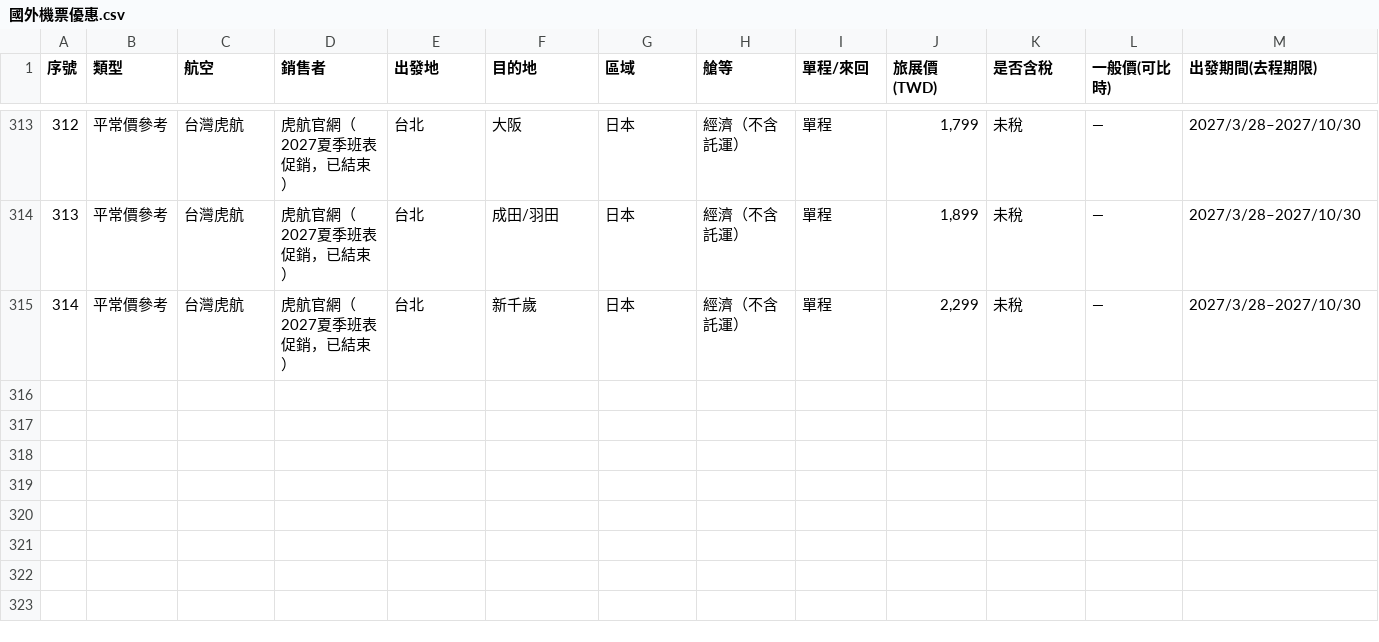
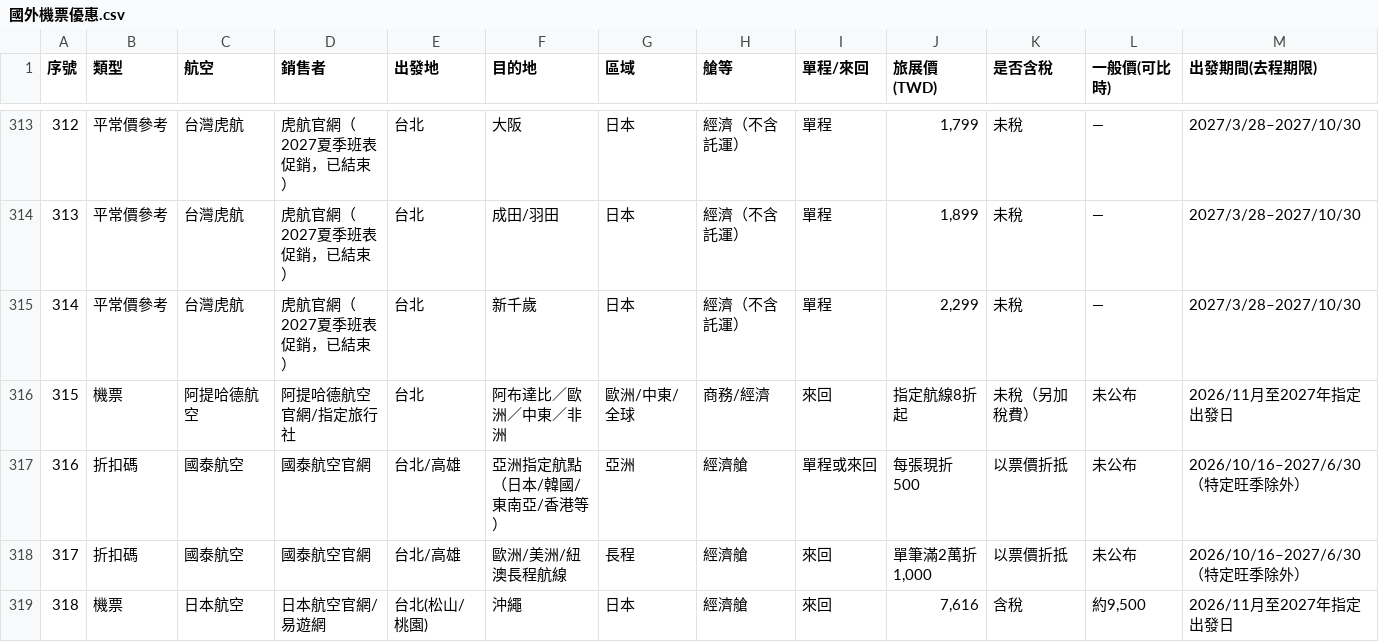
Before and after one commit to fullmodel-star/itf-2026-deals, a CSV file: 03_國外機票/國外機票優惠.csv, drawn as a sheet; only a part is shown, gaps mark what is left out; rows hold the shown columns only; the diff covers the shown part only; the diff names each change by its address in the sheet, - before the commit and + after, or states it on an @@ line.

```diff
--- a/03_國外機票/國外機票優惠.csv
+++ b/03_國外機票/國外機票優惠.csv
+row 316: 315 | 機票 | 阿提哈德航空 | 阿提哈德航空官網/指定旅行社 | 台北 | 阿布達比／歐洲／中東／非洲 | 歐洲/中東/全球 | 商務/經濟 | 來回 | 指定航線8折起 | 未稅（另加稅費） | 未公布 | 2026/11月至2027年指定出發日
+row 317: 316 | 折扣碼 | 國泰航空 | 國泰航空官網 | 台北/高雄 | 亞洲指定航點（日本/韓國/東南亞/香港等） | 亞洲 | 經濟艙 | 單程或來回 | 每張現折 500 | 以票價折抵 | 未公布 | 2026/10/16–2027/6/30（特定旺季除外）
+row 318: 317 | 折扣碼 | 國泰航空 | 國泰航空官網 | 台北/高雄 | 歐洲/美洲/紐澳長程航線 | 長程 | 經濟艙 | 來回 | 單筆滿2萬折 1,000 | 以票價折抵 | 未公布 | 2026/10/16–2027/6/30（特定旺季除外）
+row 319: 318 | 機票 | 日本航空 | 日本航空官網/易遊網 | 台北(松山/桃園) | 沖繩 | 日本 | 經濟艙 | 來回 | 7,616 | 含稅 | 約9,500 | 2026/11月至2027年指定出發日
```
Also changed, not shown: 3 added rows and 44 edited cells elsewhere in this file, 2 other files.
